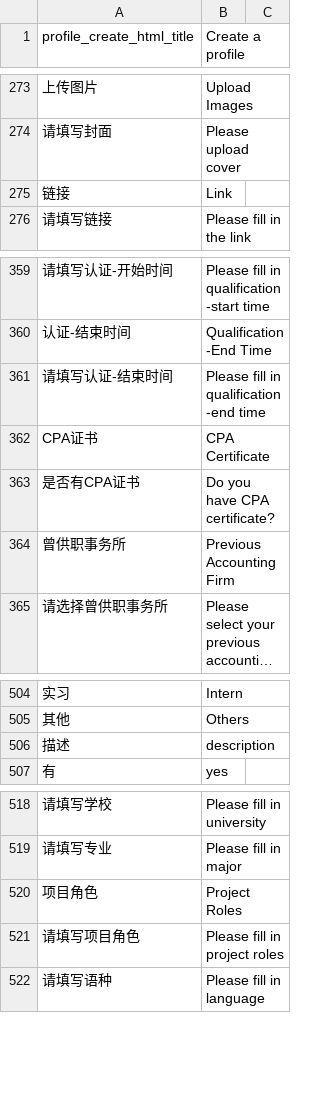
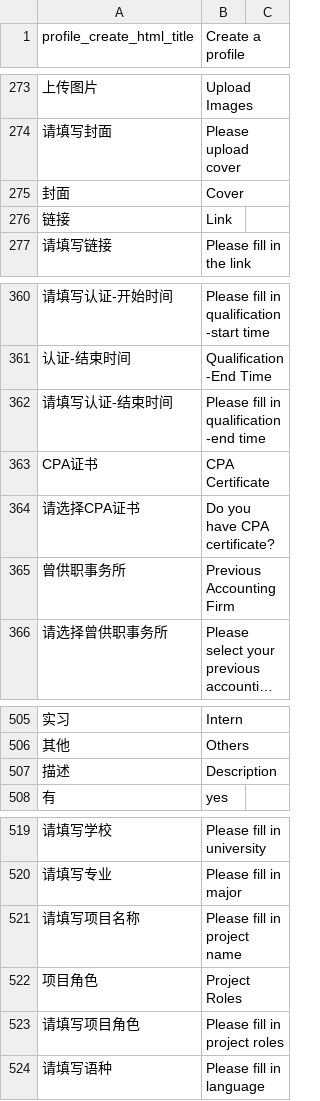
Before and after one commit to kingsallen/wechat, a CSV file: locale/en_US.csv, drawn as a sheet; only a part is shown, gaps mark what is left out; long unchanged cells end in ….

```diff
--- a/locale/en_US.csv
+++ b/locale/en_US.csv
@@ -274,2 +274,3 @@
 "请填写封面","Please upload cover"
+"封面","Cover"
 "链接","Link"
@@ -362,3 +363,3 @@
 "CPA证书","CPA Certificate"
-"是否有CPA证书","Do you have CPA certificate?"
+"请选择CPA证书","Do you have CPA certificate?"
 "曾供职事务所","Previous Accounting Firm"
@@ -505,3 +506,3 @@
 "其他","Others"
-"描述","description"
+"描述","Description"
 "有","yes"
@@ -519,2 +520,3 @@
 "请填写专业","Please fill in major"
+"请填写项目名称","Please fill in project name"
 "项目角色","Project Roles"
```
Also changed, not shown: locale/zh_CN.csv.
